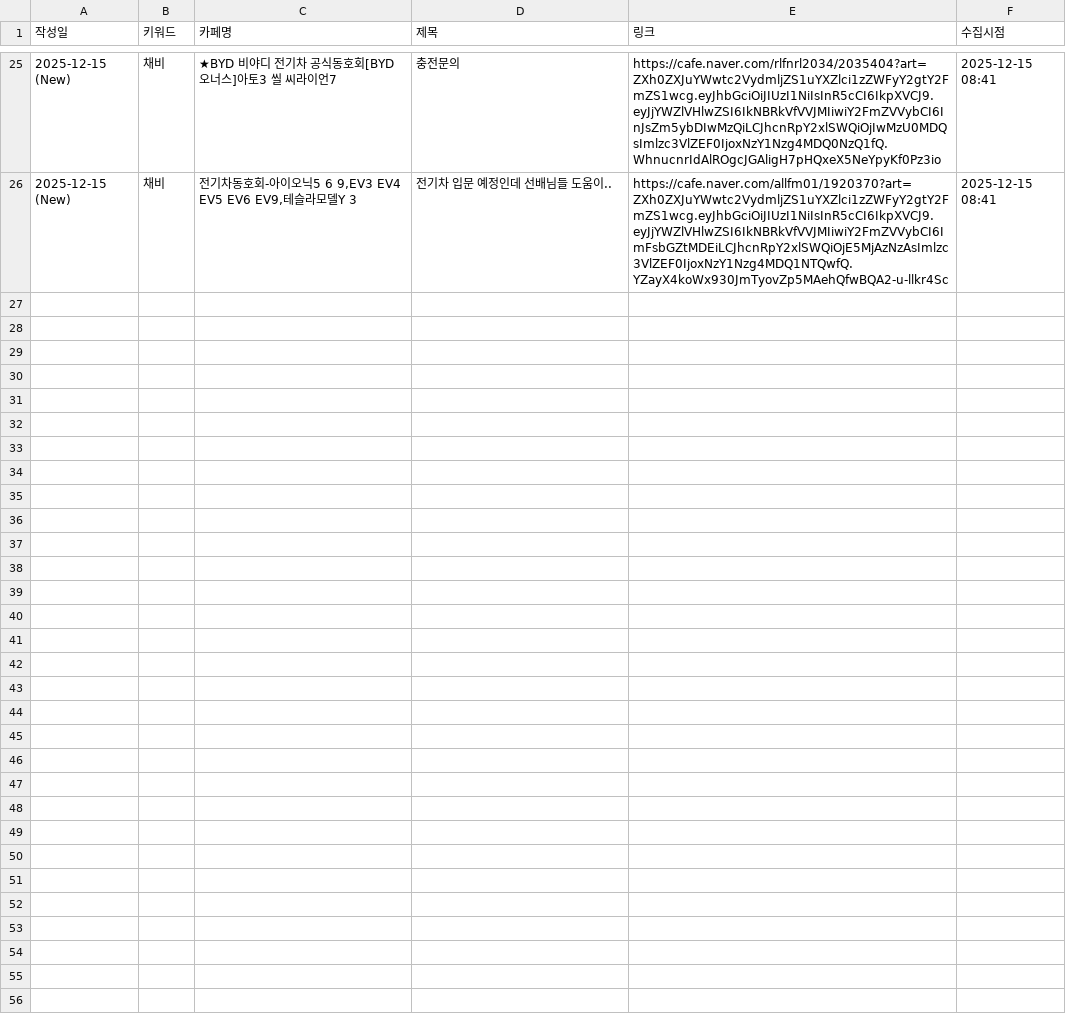
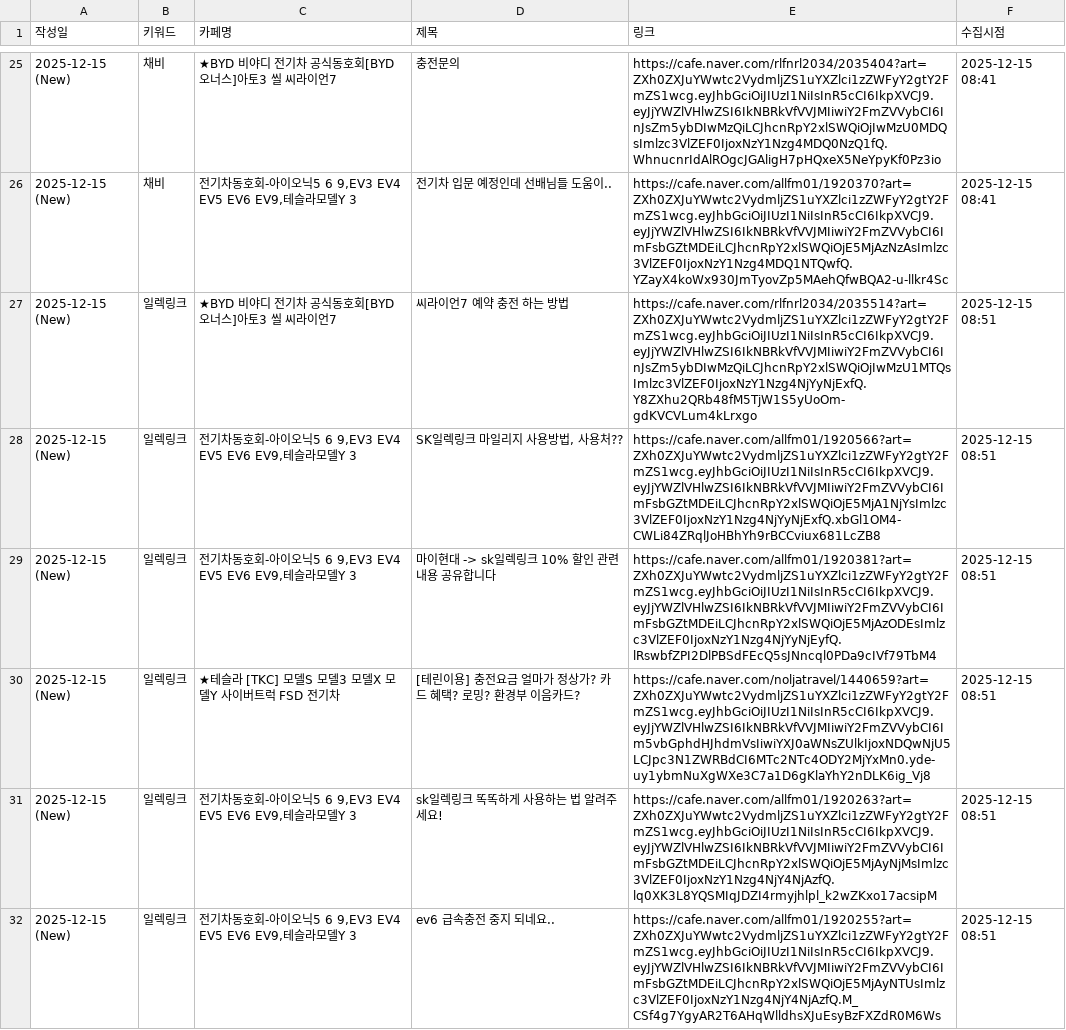
Before and after one commit to ian939/sk-electlink-monitor, a CSV file: electlink_voc.csv, drawn as a sheet; only a part is shown, gaps mark what is left out; the diff covers the shown part only; the diff names each change by its address in the sheet, - before the commit and + after, or states it on an @@ line.

```diff
--- a/electlink_voc.csv
+++ b/electlink_voc.csv
+row 27: 2025-12-15 (New) | 일렉링크 | ★BYD 비야디 전기차 공식동호회[BYD 오너스]아토3 씰 씨라이언7 | 씨라이언7 예약 충전 하는 방법 | https://cafe.naver.com/rlfnrl2034/2035514?art=ZXh0ZXJuYWwtc2VydmljZS1uYXZlci1zZWFyY2gtY2FmZS1wcg.eyJhbGciOiJIUzI1NiIsInR5cCI6IkpXVCJ9.eyJjYWZlVHlwZSI6IkNBRkVfVVJMIiwiY2FmZVVybCI6InJsZm5ybDIwMzQiLCJhcnRpY2xlSWQiOjIwMzU1MTQsImlzc3VlZEF0IjoxNzY1Nzg4NjYyNjExfQ.Y8ZXhu2QRb48fM5TjW1S5yUoOm-gdKVCVLum4kLrxgo | 2025-12-15 08:51
+row 28: 2025-12-15 (New) | 일렉링크 | 전기차동호회-아이오닉5 6 9,EV3 EV4 EV5 EV6 EV9,테슬라모델Y 3 | SK일렉링크 마일리지 사용방법, 사용처?? | https://cafe.naver.com/allfm01/1920566?art=ZXh0ZXJuYWwtc2VydmljZS1uYXZlci1zZWFyY2gtY2FmZS1wcg.eyJhbGciOiJIUzI1NiIsInR5cCI6IkpXVCJ9.eyJjYWZlVHlwZSI6IkNBRkVfVVJMIiwiY2FmZVVybCI6ImFsbGZtMDEiLCJhcnRpY2xlSWQiOjE5MjA1NjYsImlzc3VlZEF0IjoxNzY1Nzg4NjYyNjExfQ.xbGl1OM4-CWLi84ZRqlJoHBhYh9rBCCviux681LcZB8 | 2025-12-15 08:51
+row 29: 2025-12-15 (New) | 일렉링크 | 전기차동호회-아이오닉5 6 9,EV3 EV4 EV5 EV6 EV9,테슬라모델Y 3 | 마이현대 -> sk일렉링크 10% 할인 관련 내용 공유합니다 | https://cafe.naver.com/allfm01/1920381?art=ZXh0ZXJuYWwtc2VydmljZS1uYXZlci1zZWFyY2gtY2FmZS1wcg.eyJhbGciOiJIUzI1NiIsInR5cCI6IkpXVCJ9.eyJjYWZlVHlwZSI6IkNBRkVfVVJMIiwiY2FmZVVybCI6ImFsbGZtMDEiLCJhcnRpY2xlSWQiOjE5MjAzODEsImlzc3VlZEF0IjoxNzY1Nzg4NjYyNjEyfQ.lRswbfZPI2DlPBSdFEcQ5sJNncql0PDa9cIVf79TbM4 | 2025-12-15 08:51
+row 30: 2025-12-15 (New) | 일렉링크 | ★테슬라 [TKC] 모델S 모델3 모델X 모델Y 사이버트럭 FSD 전기차 | [테린이용] 충전요금 얼마가 정상가? 카드 혜택? 로밍? 환경부 이음카드? | https://cafe.naver.com/noljatravel/1440659?art=ZXh0ZXJuYWwtc2VydmljZS1uYXZlci1zZWFyY2gtY2FmZS1wcg.eyJhbGciOiJIUzI1NiIsInR5cCI6IkpXVCJ9.eyJjYWZlVHlwZSI6IkNBRkVfVVJMIiwiY2FmZVVybCI6Im5vbGphdHJhdmVsIiwiYXJ0aWNsZUlkIjoxNDQwNjU5LCJpc3N1ZWRBdCI6MTc2NTc4ODY2MjYxMn0.yde-uy1ybmNuXgWXe3C7a1D6gKlaYhY2nDLK6ig_Vj8 | 2025-12-15 08:51
+row 31: 2025-12-15 (New) | 일렉링크 | 전기차동호회-아이오닉5 6 9,EV3 EV4 EV5 EV6 EV9,테슬라모델Y 3 | sk일렉링크 똑똑하게 사용하는 법 알려주세요! | https://cafe.naver.com/allfm01/1920263?art=ZXh0ZXJuYWwtc2VydmljZS1uYXZlci1zZWFyY2gtY2FmZS1wcg.eyJhbGciOiJIUzI1NiIsInR5cCI6IkpXVCJ9.eyJjYWZlVHlwZSI6IkNBRkVfVVJMIiwiY2FmZVVybCI6ImFsbGZtMDEiLCJhcnRpY2xlSWQiOjE5MjAyNjMsImlzc3VlZEF0IjoxNzY1Nzg4NjY4NjAzfQ.lq0XK3L8YQSMIqJDZI4rmyjhlpl_k2wZKxo17acsipM | 2025-12-15 08:51
+row 32: 2025-12-15 (New) | 일렉링크 | 전기차동호회-아이오닉5 6 9,EV3 EV4 EV5 EV6 EV9,테슬라모델Y 3 | ev6 급속충전 중지 되네요.. | https://cafe.naver.com/allfm01/1920255?art=ZXh0ZXJuYWwtc2VydmljZS1uYXZlci1zZWFyY2gtY2FmZS1wcg.eyJhbGciOiJIUzI1NiIsInR5cCI6IkpXVCJ9.eyJjYWZlVHlwZSI6IkNBRkVfVVJMIiwiY2FmZVVybCI6ImFsbGZtMDEiLCJhcnRpY2xlSWQiOjE5MjAyNTUsImlzc3VlZEF0IjoxNzY1Nzg4NjY4NjAzfQ.M_CSf4g7YgyAR2T6AHqWlldhsXJuEsyBzFXZdR0M6Ws | 2025-12-15 08:51
```
Also changed, not shown: 5 added rows elsewhere in this file.
